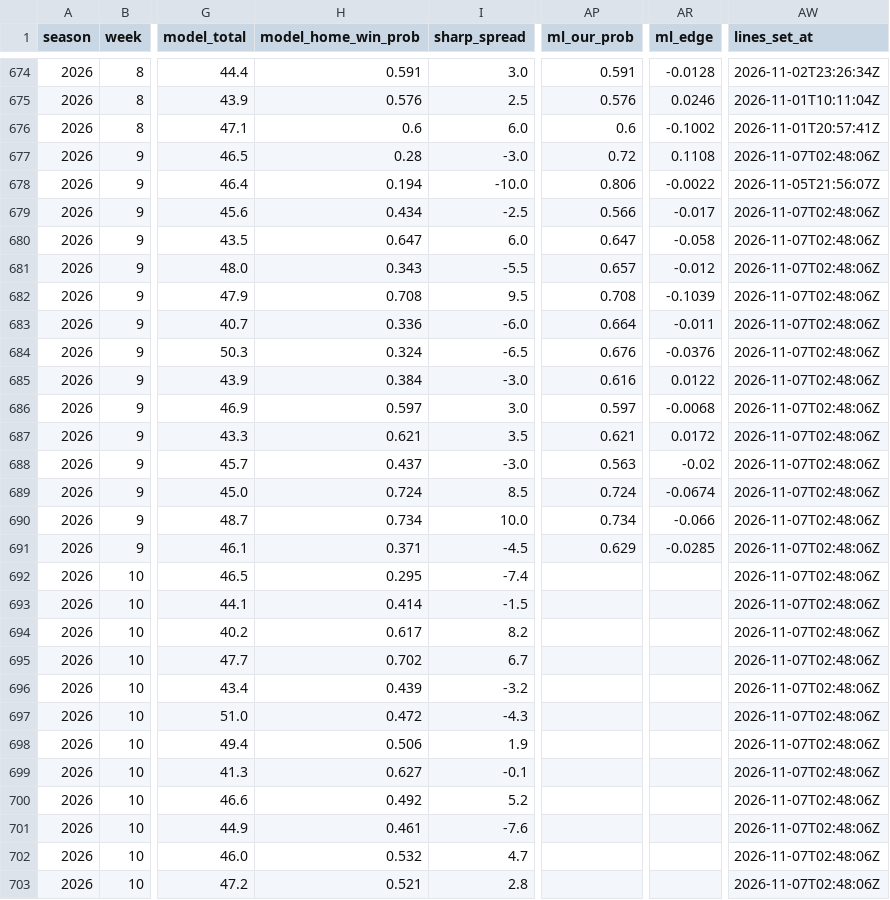
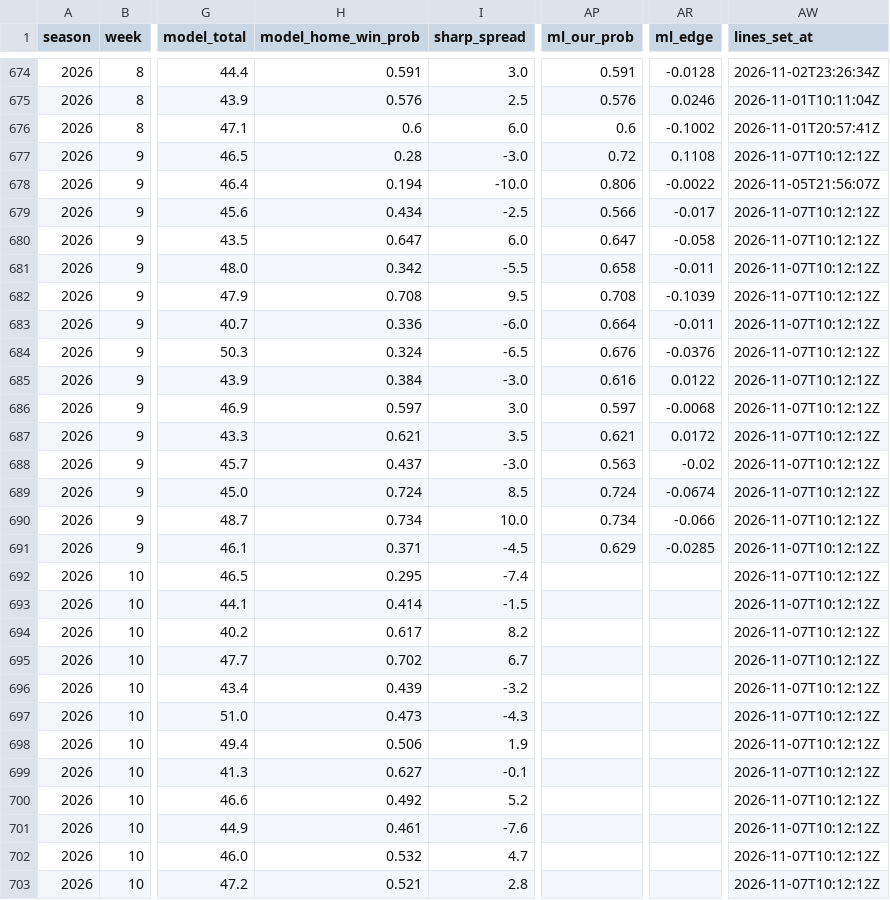
Before and after one commit to ant56-arch/ant56-arch.github.io, a CSV file: nfl-cfb/data/tracking/predictions_log.csv, drawn as a sheet; only a part is shown, gaps mark what is left out; the diff covers the shown part only; the diff names each change by its address in the sheet, - before the commit and + after, or states it on an @@ line.

```diff
--- a/nfl-cfb/data/tracking/predictions_log.csv
+++ b/nfl-cfb/data/tracking/predictions_log.csv
-AW677 (lines_set_at): 2026-11-07T02:48:06Z
+AW677 (lines_set_at): 2026-11-07T10:12:12Z
-AW679:AW703 (lines_set_at): 2026-11-07T02:48:06Z
+AW679:AW703 (lines_set_at): 2026-11-07T10:12:12Z
-H681 (model_home_win_prob): 0.343
+H681 (model_home_win_prob): 0.342
-AP681 (ml_our_prob): 0.657
+AP681 (ml_our_prob): 0.658
-AR681 (ml_edge): -0.012
+AR681 (ml_edge): -0.011
-H697 (model_home_win_prob): 0.472
+H697 (model_home_win_prob): 0.473
```
Also changed, not shown: 133 edited cells elsewhere in this file, nfl-cfb/data/tracking/cfb_predictions_log.csv, nfl-cfb/data/tracking/cfb_ratings_log.csv, 4 other files.
